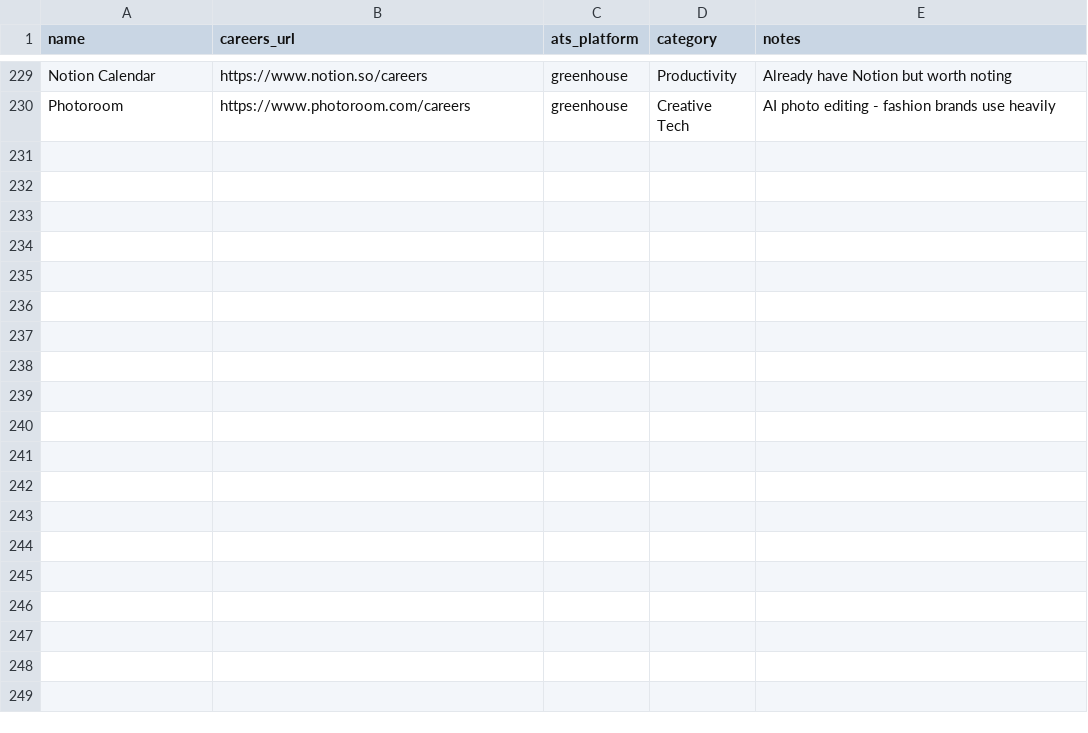
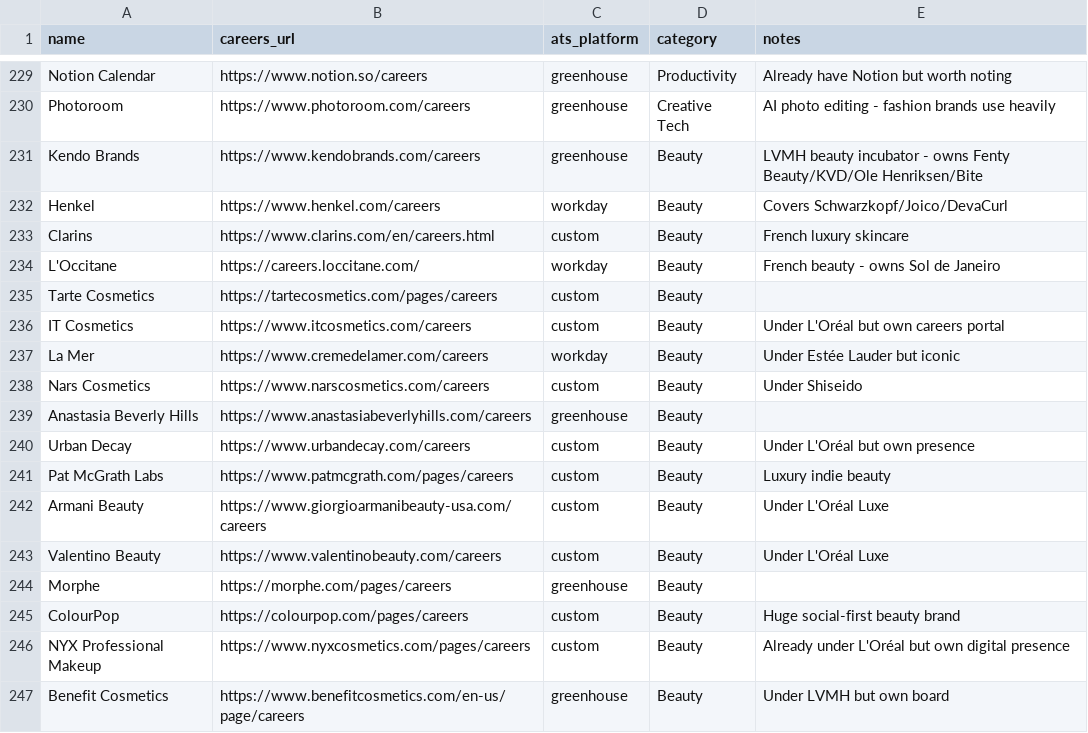
Before and after one commit to itsfaith-e/interntracker, a CSV file: brands.csv, drawn as a sheet; only a part is shown, gaps mark what is left out; the diff names each change by its address in the sheet, - before the commit and + after, or states it on an @@ line.

Commit message:
Update brands.csv
Added more brands, starting with Kendo Brands at line 231

```diff
--- a/brands.csv
+++ b/brands.csv
+row 231: Kendo Brands | https://www.kendobrands.com/careers | greenhouse | Beauty | LVMH beauty incubator - owns Fenty Beauty/KVD/Ole Henriksen/Bite
+row 232: Henkel | https://www.henkel.com/careers | workday | Beauty | Covers Schwarzkopf/Joico/DevaCurl
+row 233: Clarins | https://www.clarins.com/en/careers.html | custom | Beauty | French luxury skincare
+row 234: L'Occitane | https://careers.loccitane.com/ | workday | Beauty | French beauty - owns Sol de Janeiro
+row 235: Tarte Cosmetics | https://tartecosmetics.com/pages/careers | custom | Beauty
+row 236: IT Cosmetics | https://www.itcosmetics.com/careers | custom | Beauty | Under L'Oréal but own careers portal
+row 237: La Mer | https://www.cremedelamer.com/careers | workday | Beauty | Under Estée Lauder but iconic
+row 238: Nars Cosmetics | https://www.narscosmetics.com/careers | custom | Beauty | Under Shiseido
+row 239: Anastasia Beverly Hills | https://www.anastasiabeverlyhills.com/careers | greenhouse | Beauty
+row 240: Urban Decay | https://www.urbandecay.com/careers | custom | Beauty | Under L'Oréal but own presence
+row 241: Pat McGrath Labs | https://www.patmcgrath.com/pages/careers | custom | Beauty | Luxury indie beauty
+row 242: Armani Beauty | https://www.giorgioarmanibeauty-usa.com/careers | custom | Beauty | Under L'Oréal Luxe
+row 243: Valentino Beauty | https://www.valentinobeauty.com/careers | custom | Beauty | Under L'Oréal Luxe
+row 244: Morphe | https://morphe.com/pages/careers | greenhouse | Beauty
+row 245: ColourPop | https://colourpop.com/pages/careers | custom | Beauty | Huge social-first beauty brand
+row 246: NYX Professional Makeup | https://www.nyxcosmetics.com/pages/careers | custom | Beauty | Already under L'Oréal but own digital presence
+row 247: Benefit Cosmetics | https://www.benefitcosmetics.com/en-us/page/careers | greenhouse | Beauty | Under LVMH but own board
```
